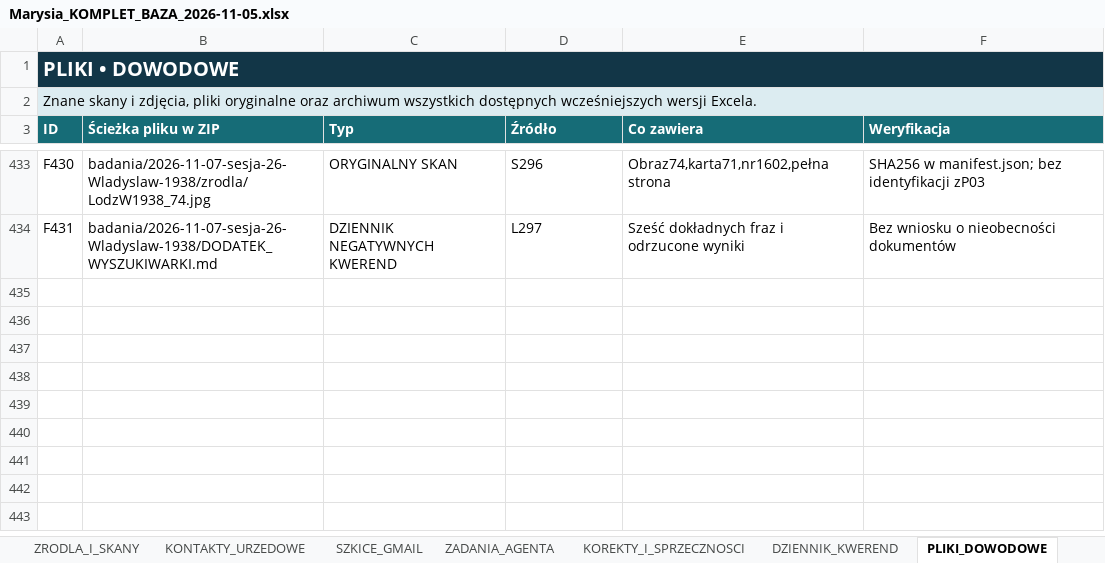
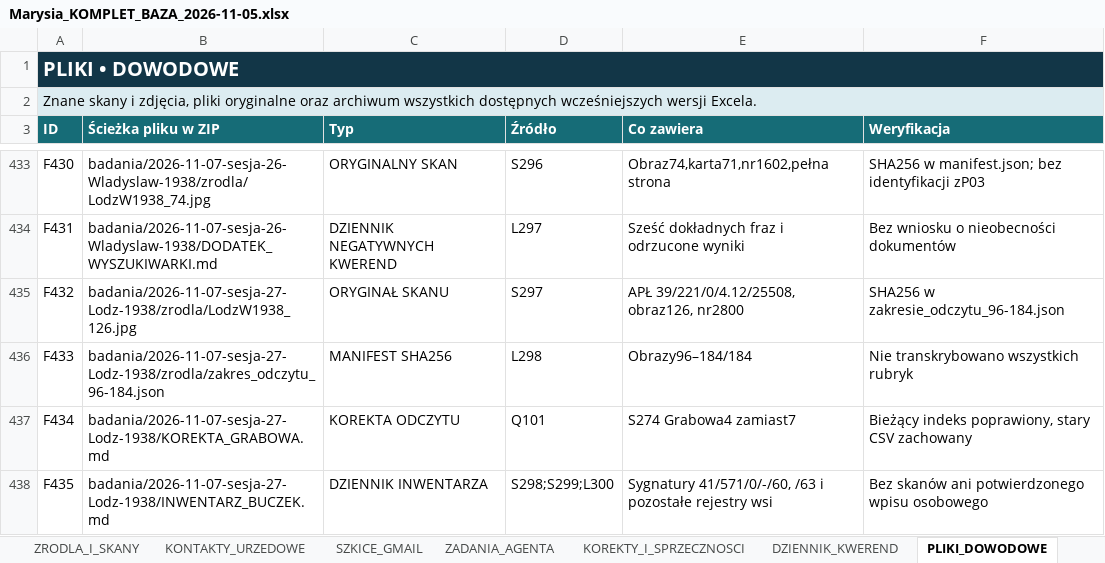
Before and after one commit to maciekkoz-PL/drzewo-genealogiczne, an Excel workbook: Marysia_KOMPLET_BAZA_2026-11-05.xlsx, sheet PLIKI_DOWODOWE, drawn as a sheet; only a part is shown, gaps mark what is left out; values as stored, in another font and other column widths than the file's, no borders; table styles not drawn; the diff names each change by its address in the sheet, - before the commit and + after, or states it on an @@ line.

Commit message:
Zamknij przegląd łódzkiej księgi i wskaż rejestry Buczku

```diff
--- a/Marysia_KOMPLET_BAZA_2026-11-05.xlsx (sheet PLIKI_DOWODOWE)
+++ b/Marysia_KOMPLET_BAZA_2026-11-05.xlsx (sheet PLIKI_DOWODOWE)
+row 435: F432 | badania/2026-11-07-sesja-27-Lodz-1938/zrodla/LodzW1938_126.jpg | ORYGINAŁ SKANU | S297 | APŁ 39/221/0/4.12/25508, obraz126, nr2800 | SHA256 w zakresie_odczytu_96-184.json
+row 436: F433 | badania/2026-11-07-sesja-27-Lodz-1938/zrodla/zakres_odczytu_96-184.json | MANIFEST SHA256 | L298 | Obrazy96–184/184 | Nie transkrybowano wszystkich rubryk
+row 437: F434 | badania/2026-11-07-sesja-27-Lodz-1938/KOREKTA_GRABOWA.md | KOREKTA ODCZYTU | Q101 | S274 Grabowa4 zamiast7 | Bieżący indeks poprawiony, stary CSV zachowany
+row 438: F435 | badania/2026-11-07-sesja-27-Lodz-1938/INWENTARZ_BUCZEK.md | DZIENNIK INWENTARZA | S298;S299;L300 | Sygnatury 41/571/0/-/60, /63 i pozostałe rejestry wsi | Bez skanów ani potwierdzonego wpisu osobowego
```
Also changed, not shown: sheet ZRODLA_I_SKANY, sheet DZIENNIK_KWEREND, sheet INDEKS_MELDUNKOW, sheet KANDYDACI_I_HOMONIMY, sheet KOREKTY_I_SPRZECZNOSCI, sheet HIPOTEZY_OTWARTE, 1 more sheet, 14 other files.
